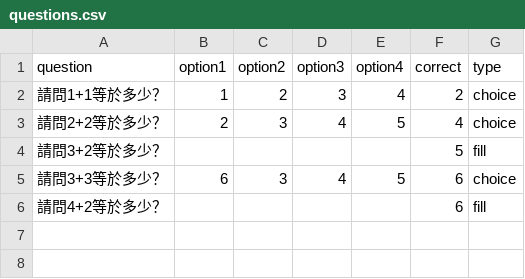
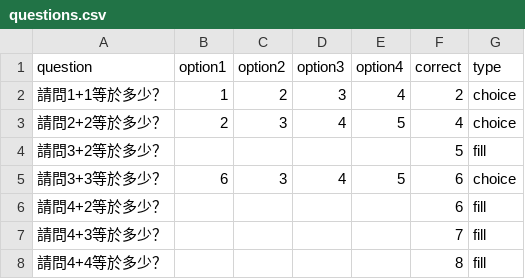
Before and after one commit to cfchengit/20250310, a CSV file: questions.csv, drawn as a sheet; the diff names each change by its address in the sheet, - before the commit and + after, or states it on an @@ line.

Commit message:
Update questions.csv

```diff
--- a/questions.csv
+++ b/questions.csv
+row 7: 請問4+3等於多少？ |  |  |  |  | 7 | fill
+row 8: 請問4+4等於多少？ |  |  |  |  | 8 | fill
```
